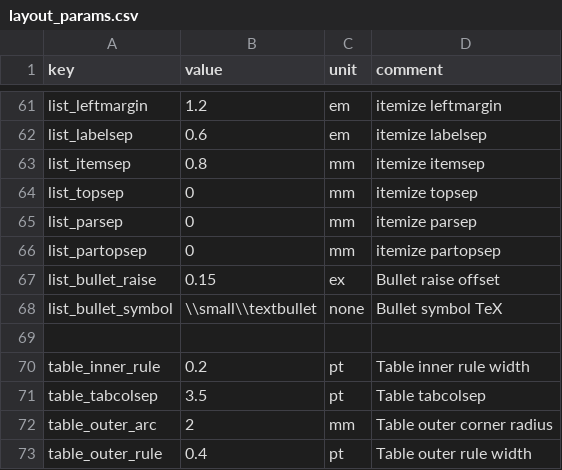
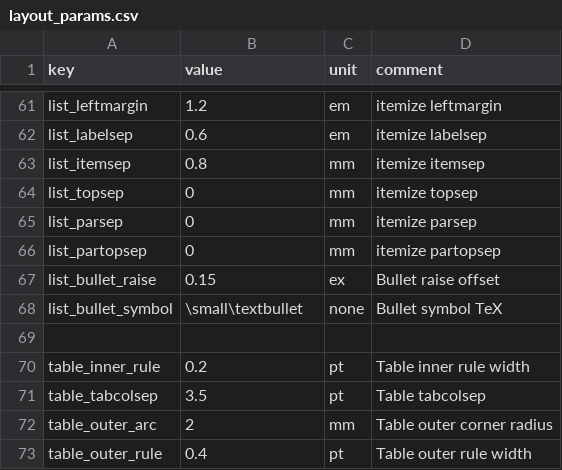
Before and after one commit to Bingboom/auto-manual, a CSV file: data/layout_params.csv, drawn as a sheet; only a part is shown, gaps mark what is left out.

Commit message:
修改bullet list的填写问题

```diff
--- a/data/layout_params.csv
+++ b/data/layout_params.csv
@@ -67,3 +67,3 @@ list_partopsep,0,mm,itemize partopsep
 list_bullet_raise,0.15,ex,Bullet raise offset
-list_bullet_symbol,\\small\\textbullet,none,Bullet symbol TeX
+list_bullet_symbol,\small\textbullet,none,Bullet symbol TeX
 ,,,
```
